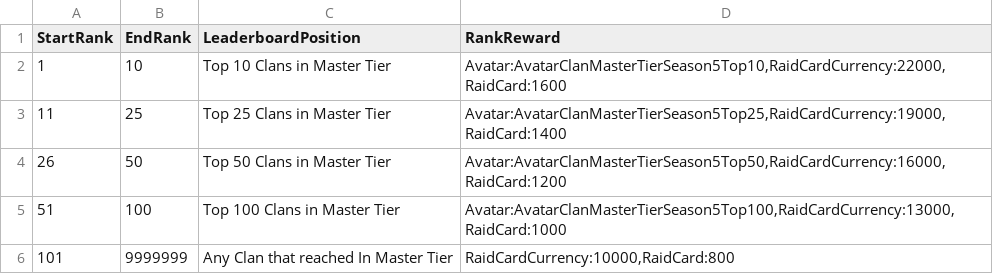
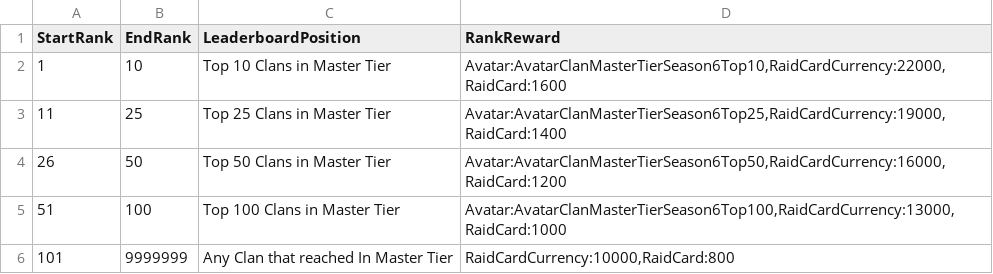
Before and after one commit to rawrzcookie/TT2_CSV, a CSV file: csv/RaidMasterTierRewardInfo.csv, drawn as a sheet.

```diff
--- a/csv/RaidMasterTierRewardInfo.csv
+++ b/csv/RaidMasterTierRewardInfo.csv
@@ -1,6 +1,6 @@
 StartRank,EndRank,LeaderboardPosition,RankReward
-1,10,Top 10 Clans in Master Tier,"Avatar:AvatarClanMasterTierSeason5Top10,RaidCardCurrency:22000,RaidCard:1600"
-11,25,Top 25 Clans in Master Tier,"Avatar:AvatarClanMasterTierSeason5Top25,RaidCardCurrency:19000,RaidCard:1400"
-26,50,Top 50 Clans in Master Tier,"Avatar:AvatarClanMasterTierSeason5Top50,RaidCardCurrency:16000,RaidCard:1200"
-51,100,Top 100 Clans in Master Tier,"Avatar:AvatarClanMasterTierSeason5Top100,RaidCardCurrency:13000,RaidCard:1000"
+1,10,Top 10 Clans in Master Tier,"Avatar:AvatarClanMasterTierSeason6Top10,RaidCardCurrency:22000,RaidCard:1600"
+11,25,Top 25 Clans in Master Tier,"Avatar:AvatarClanMasterTierSeason6Top25,RaidCardCurrency:19000,RaidCard:1400"
+26,50,Top 50 Clans in Master Tier,"Avatar:AvatarClanMasterTierSeason6Top50,RaidCardCurrency:16000,RaidCard:1200"
+51,100,Top 100 Clans in Master Tier,"Avatar:AvatarClanMasterTierSeason6Top100,RaidCardCurrency:13000,RaidCard:1000"
 101,9999999,Any Clan that reached In Master Tier,"RaidCardCurrency:10000,RaidCard:800"
```
Also changed, not shown: csv/LocalizationUpdateInfo.csv, csv/RaidSkillInfo.csv.
